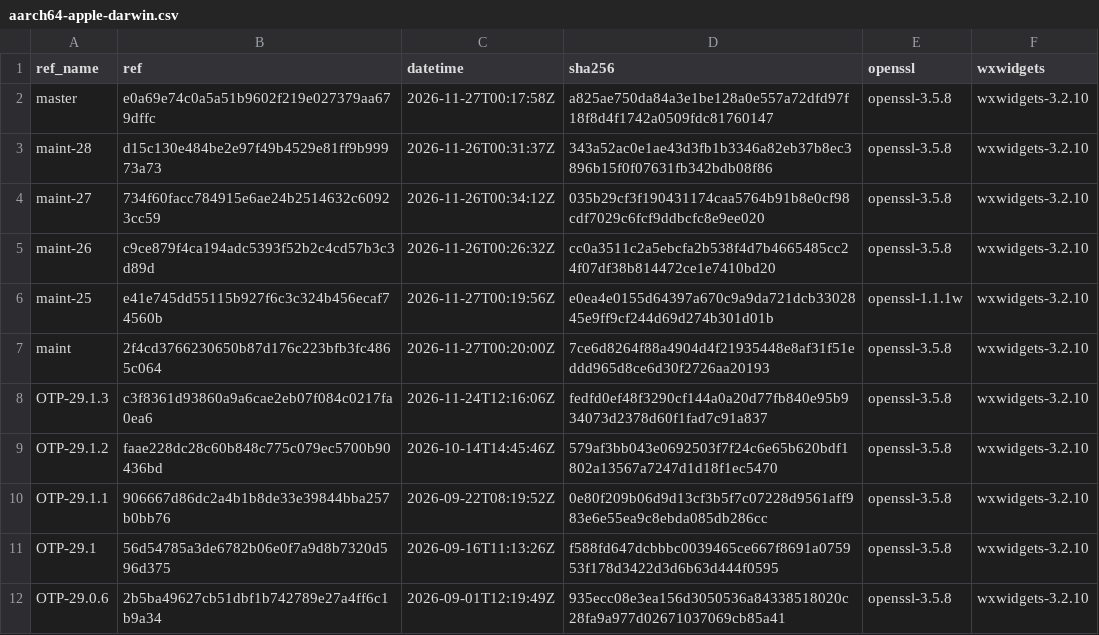
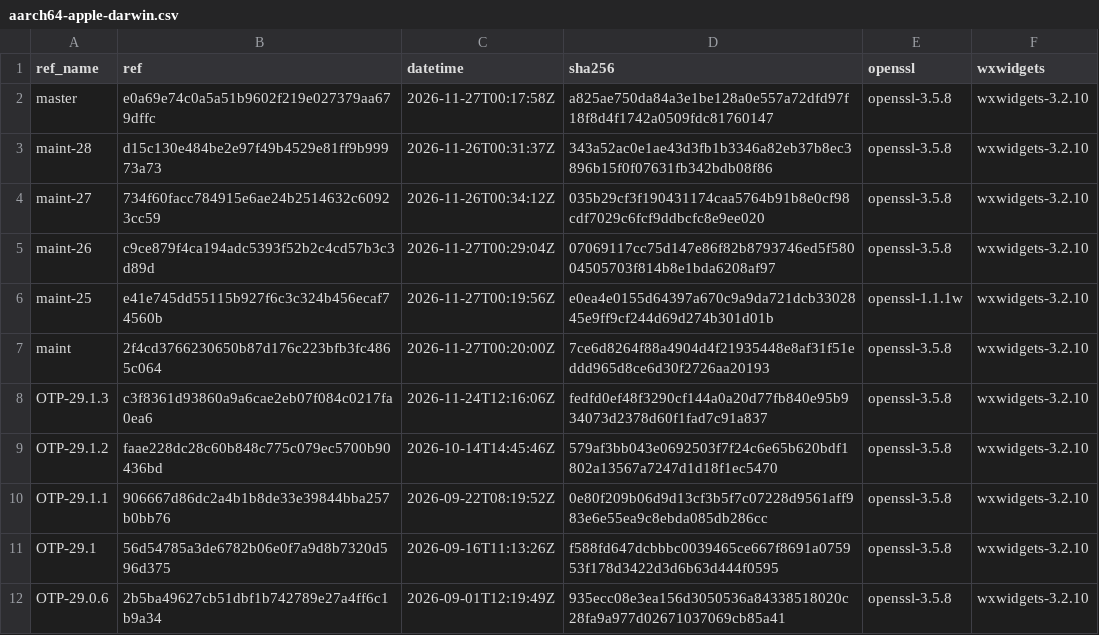
Before and after one commit to erlef/otp_builds, a CSV file: builds/aarch64-apple-darwin.csv, drawn as a sheet; only a part is shown.

```diff
--- a/builds/aarch64-apple-darwin.csv
+++ b/builds/aarch64-apple-darwin.csv
@@ -4,3 +4,3 @@ maint-28,d15c130e484be2e97f49b4529e81ff9b99973a73,2026-11-26T00:31:37Z,343a52ac0
 maint-27,734f60facc784915e6ae24b2514632c60923cc59,2026-11-26T00:34:12Z,035b29cf3f190431174caa5764b91b8e0cf98cdf7029c6fcf9ddbcfc8e9ee020,openssl-3.5.8,wxwidgets-3.2.10
-maint-26,c9ce879f4ca194adc5393f52b2c4cd57b3c3d89d,2026-11-26T00:26:32Z,cc0a3511c2a5ebcfa2b538f4d7b4665485cc24f07df38b814472ce1e7410bd20,openssl-3.5.8,wxwidgets-3.2.10
+maint-26,c9ce879f4ca194adc5393f52b2c4cd57b3c3d89d,2026-11-27T00:29:04Z,07069117cc75d147e86f82b8793746ed5f58004505703f814b8e1bda6208af97,openssl-3.5.8,wxwidgets-3.2.10
 maint-25,e41e745dd55115b927f6c3c324b456ecaf74560b,2026-11-27T00:19:56Z,e0ea4e0155d64397a670c9a9da721dcb3302845e9ff9cf244d69d274b301d01b,openssl-1.1.1w,wxwidgets-3.2.10
```
